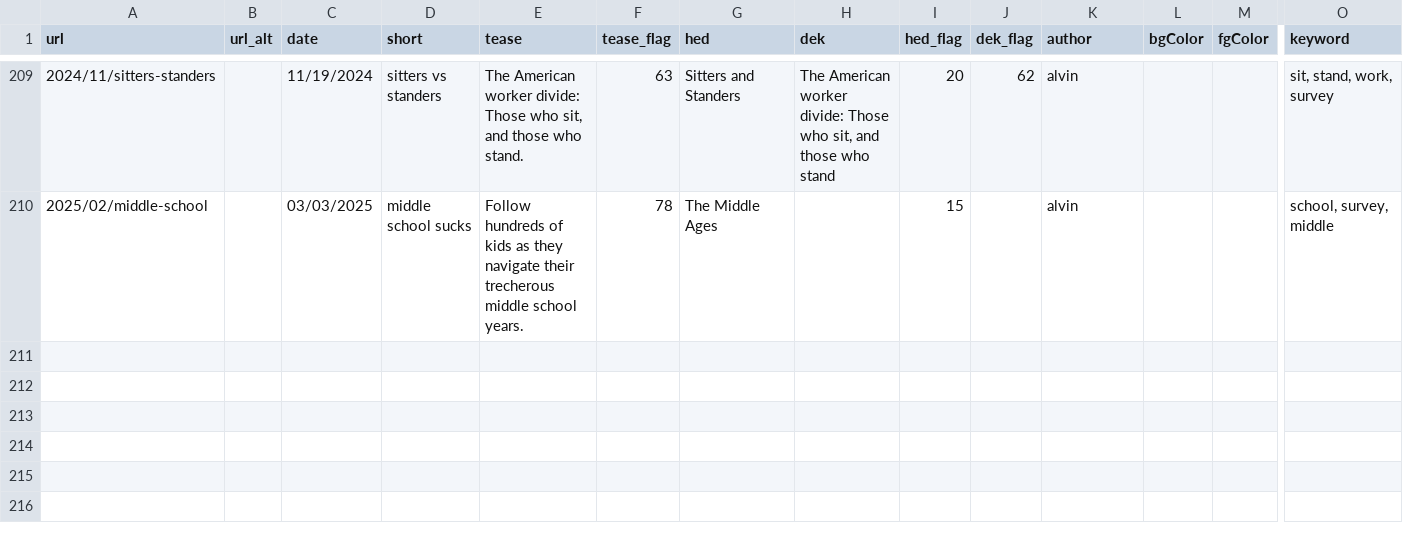
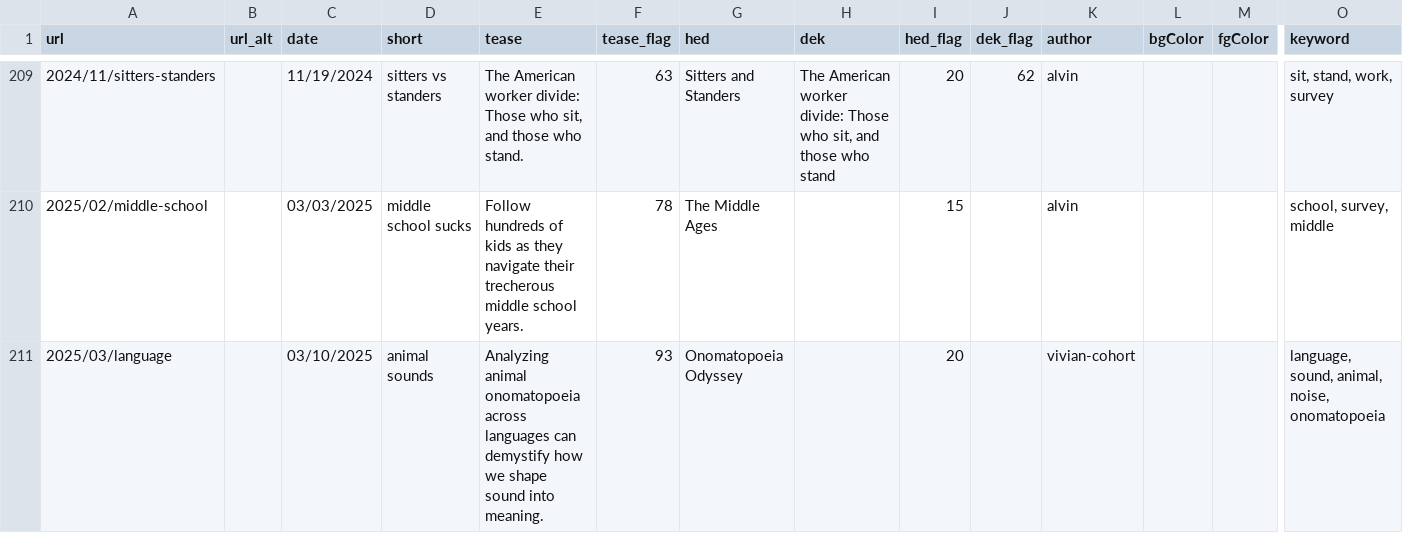
Before and after one commit to the-pudding/website, a CSV file: src/data/stories.csv, drawn as a sheet; only a part is shown, gaps mark what is left out; rows hold the shown columns only; the diff names each change by its address in the sheet, - before the commit and + after, or states it on an @@ line.

Commit message:
language

```diff
--- a/src/data/stories.csv
+++ b/src/data/stories.csv
+row 211: 2025/03/language |  | 03/10/2025 | animal sounds | Analyzing animal onomatopoeia across languages can demystify how we shape sound into meaning. | 93 | Onomatopoeia Odyssey |  | 20 |  | vivian-cohort |  |  | language, sound, animal, noise, onomatopoeia
```
Also changed, not shown: static/assets/data/search.csv, 6 other files.
